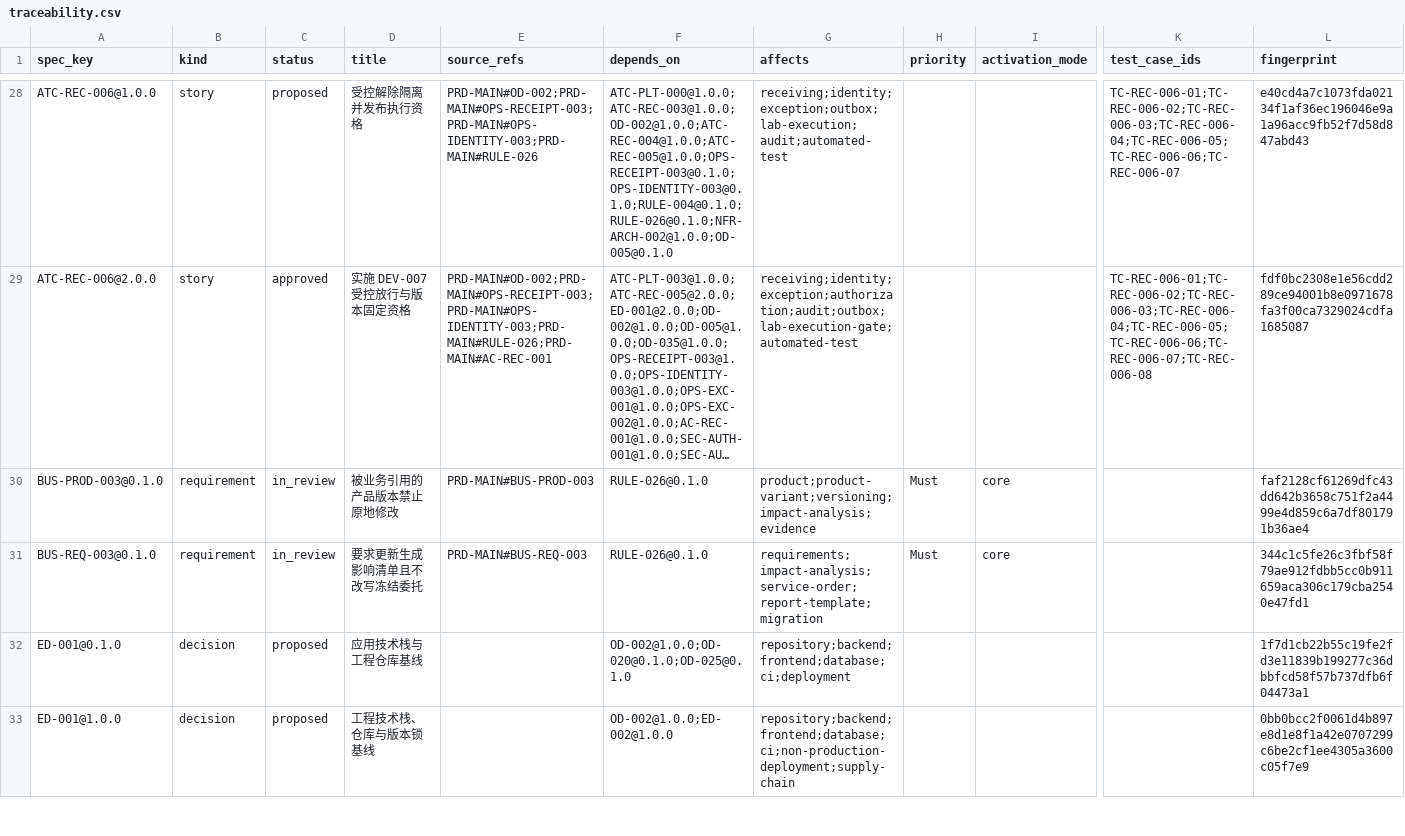
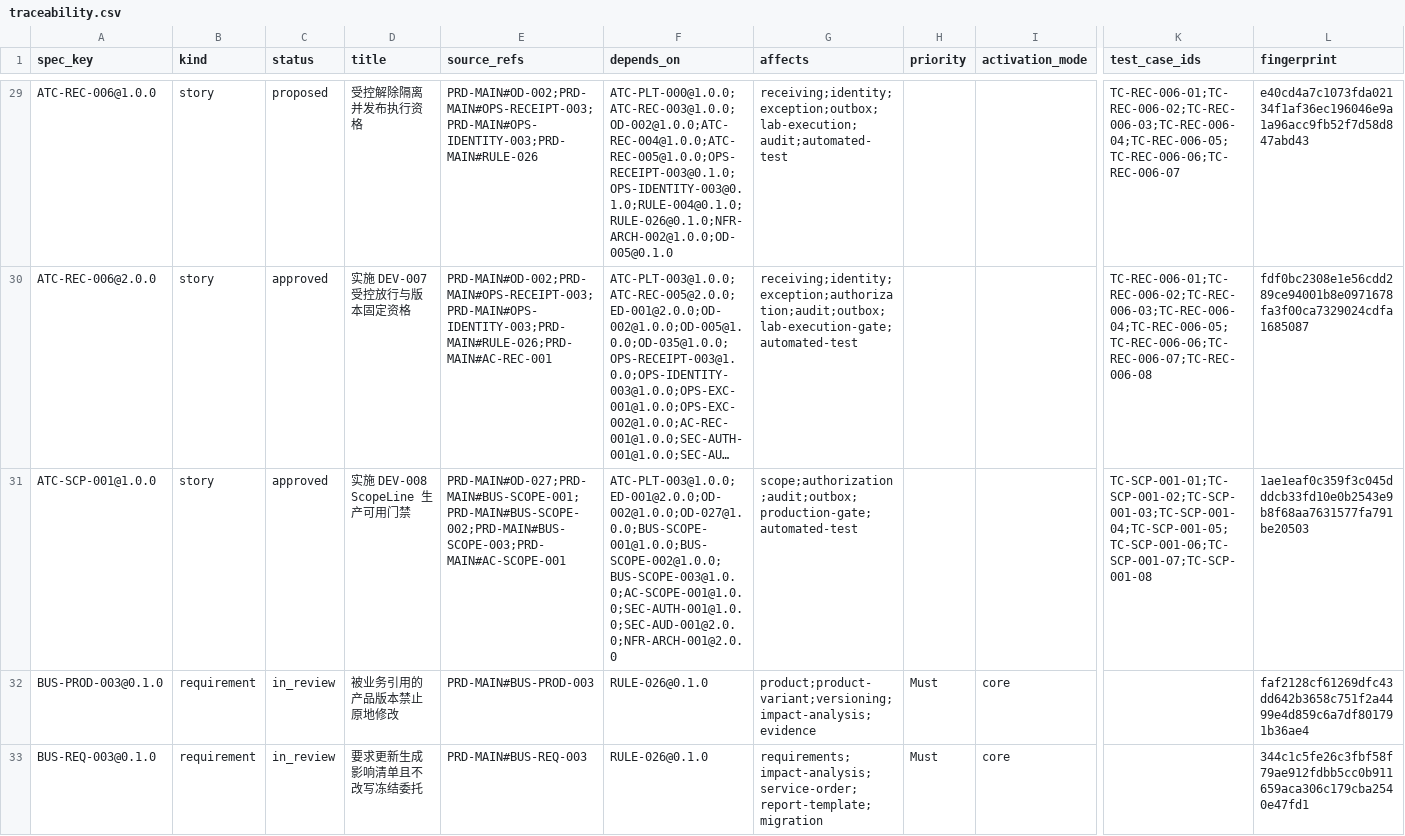
Before and after one commit to garyyue2019/OpenLIMS, a CSV file: generated/spec/traceability.csv, drawn as a sheet; only a part is shown, gaps mark what is left out; the shorter side is filled out with more unchanged rows; long unchanged cells end in …; rows hold the shown columns only; the diff covers the shown part only; the diff names each change by its address in the sheet, - before the commit and + after, or states it on an @@ line.

Commit message:
feat(scope): deliver DEV-008 ScopeLine production gate (#8)
* feat(scope): deliver DEV-008 ScopeLine production gate

- Add approved spec increments: OD-027@1.0.0, BUS-SCOPE-001/002/003@1.0.0,
  AC-SCOPE-001@1.0.0, ATC-SCP-001@1.0.0 with generator-derived artifacts
- Add scope module: immutable versioned ScopeMatrix/ScopeLine persistence,
  EvaluationMode conditional validation, fail-closed domain rules
- Add scope.approve single-capability authorization and hash-audited
  failure attempts appended outside the rolled-back transaction
- Add versioned production eligibility port returning ALLOWED/BLOCKED/UNKNOWN
  with pinned rule-set version semantics
- Wire ScopeModule into API/Worker composition roots, OpenAPI paths,
  solution, and verify scripts (Profile=scope)
- Add scope unit (10), contract (10), PostgreSQL integration (7) tests and
  architecture boundary assertions; full solution suite passes 208/208

* docs(planning): record DEV-008 delivery commit and PR #8

```diff
--- a/generated/spec/traceability.csv
+++ b/generated/spec/traceability.csv
+row 31: ATC-SCP-001@1.0.0 | story | approved | 实施 DEV-008 ScopeLine 生产可用门禁 | PRD-MAIN#OD-027;PRD-MAIN#BUS-SCOPE-001;PRD-MAIN#BUS-SCOPE-002;PRD-MAIN#BUS-SCOPE-003;PRD-MAIN#AC-SCOPE-001 | ATC-PLT-003@1.0.0;ED-001@2.0.0;OD-002@1.0.0;OD-027@1.0.0;BUS-SCOPE-001@1.0.0;BUS-SCOPE-002@1.0.0;BUS-SCOPE-003@1.0.0;AC-SCOPE-001@1.0.0;SEC-AUTH-001@1.0.0;SEC-AUD-001@2.0.0;NFR-ARCH-001@2.0.0 | scope;authorization;audit;outbox;production-gate;automated-test |  |  | TC-SCP-001-01;TC-SCP-001-02;TC-SCP-001-03;TC-SCP-001-04;TC-SCP-001-05;TC-SCP-001-06;TC-SCP-001-07;TC-SCP-001-08 | 1ae1eaf0c359f3c045dddcb33fd10e0b2543e9b8f68aa7631577fa791be20503
```
Also changed, not shown: 5 added rows elsewhere in this file, generated/spec/source-inventory.csv, 56 other files.
